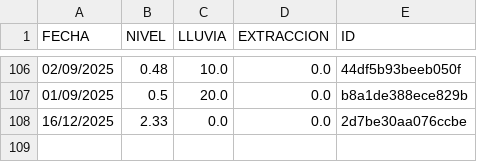
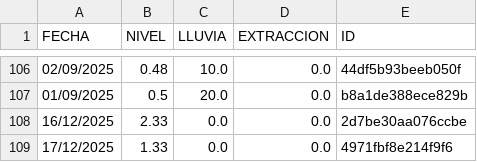
Before and after one commit to AndresPaladino/hidropal, a CSV file: datos_pozo.csv, drawn as a sheet; only a part is shown, gaps mark what is left out.

Commit message:
chore(data): add row 17/12/2025

```diff
--- a/datos_pozo.csv
+++ b/datos_pozo.csv
@@ -108 +108,2 @@ FECHA,NIVEL,LLUVIA,EXTRACCION,ID
 16/12/2025,2.33,0.0,0.0,2d7be30aa076ccbe
+17/12/2025,1.33,0.0,0.0,4971fbf8e214f9f6
```
